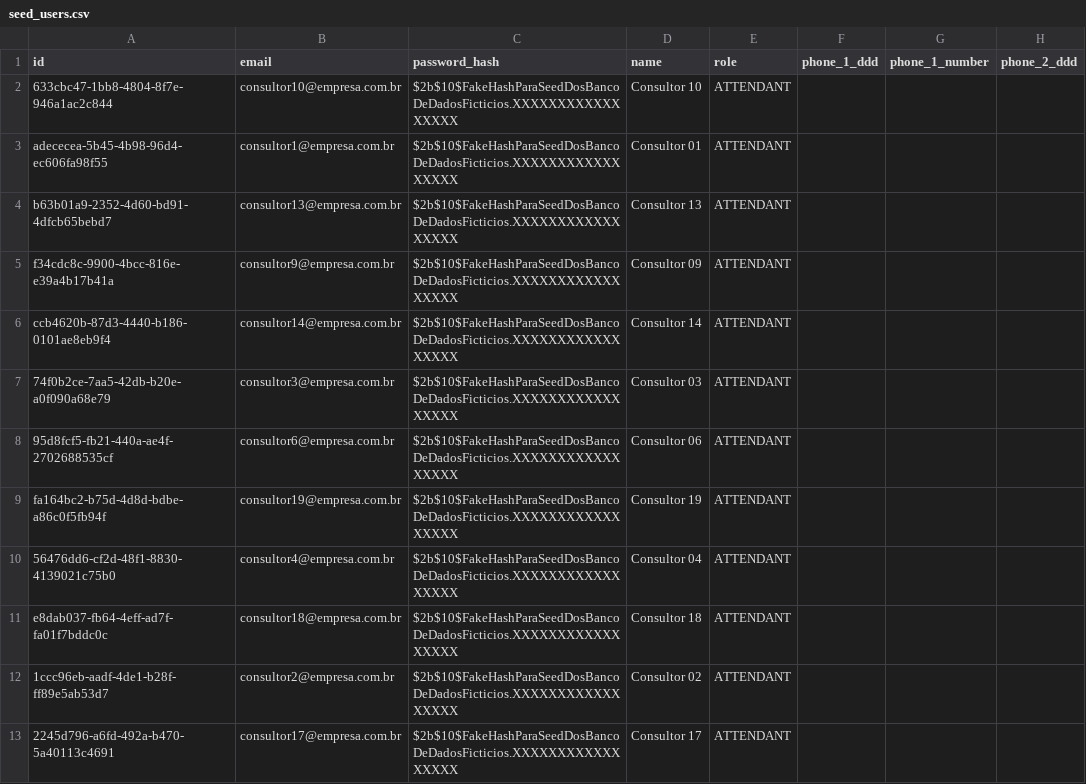
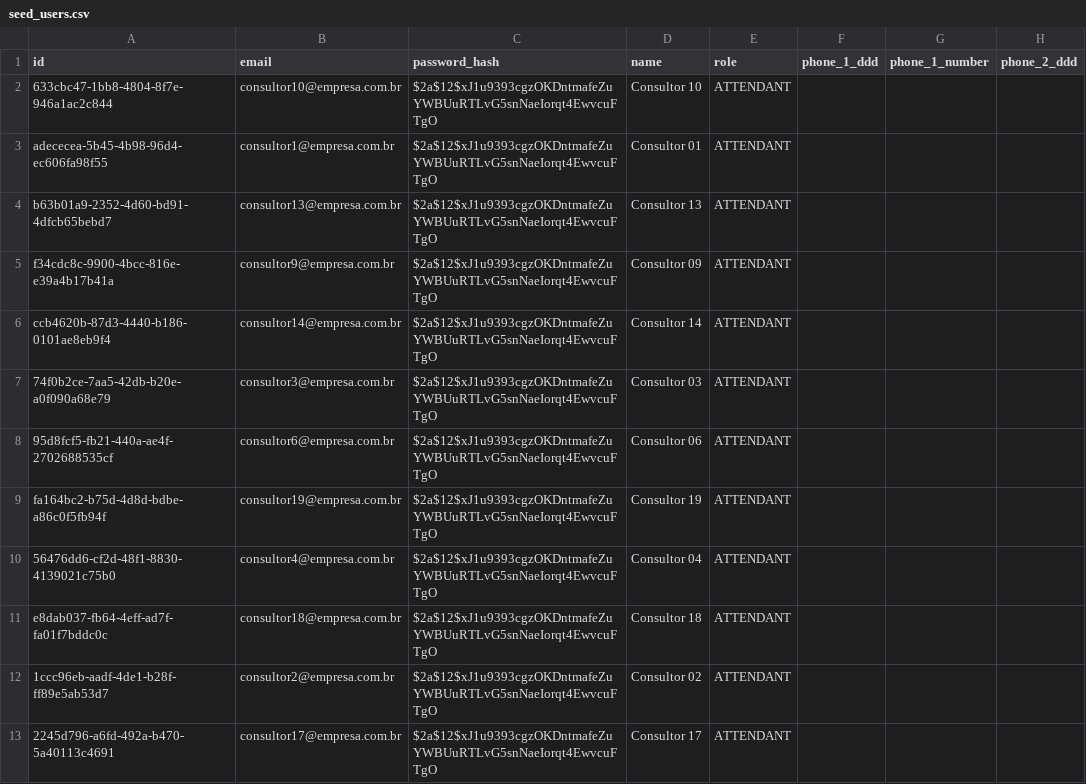
Before and after one commit to Helloworld-fatec/valle-leads-system, a CSV file: server/prisma/csv/seed_users.csv, drawn as a sheet; only a part is shown; the diff covers the shown part only; the diff names each change by its address in the sheet, - before the commit and + after, or states it on an @@ line.

```diff
--- a/server/prisma/csv/seed_users.csv
+++ b/server/prisma/csv/seed_users.csv
-C2:C13 (password_hash): $2b$10$FakeHashParaSeedDosBancoDeDadosFicticios.XXXXXXXXXXXXXXXXX
+C2:C13 (password_hash): $2a$12$xJ1u9393cgzOKDntmafeZuYWBUuRTLvG5snNaeIorqt4EwvcuFTgO
```
Also changed, not shown: 3 added rows and 8 edited cells elsewhere in this file, server/prisma/csv/seed_user_teams.csv, 31 other files.
